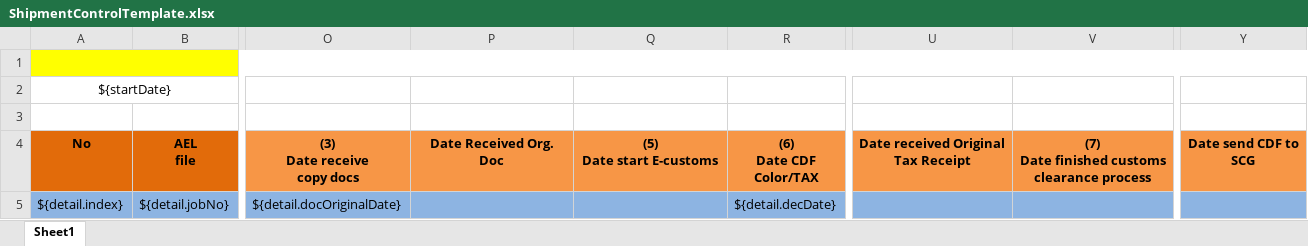
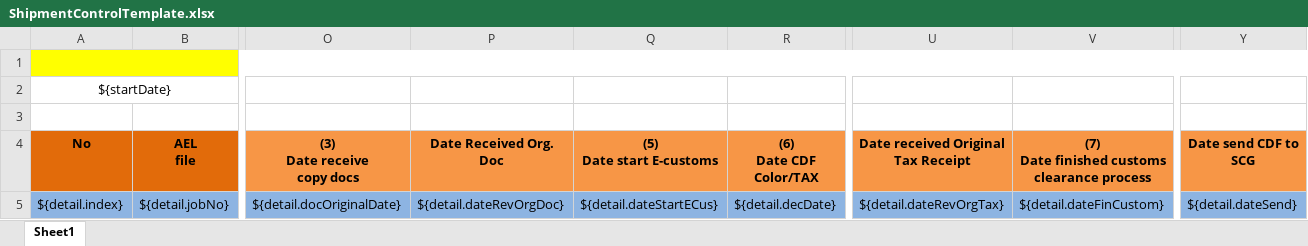
Before and after one commit to linhrepo/ael, an Excel workbook: src/main/resources/ExportTemplate/ShipmentControlTemplate.xlsx, sheet Sheet1, drawn as a sheet; only a part is shown, gaps mark what is left out; values as stored, in another font and other column widths than the file's, no borders; the diff names each change by its address in the sheet, - before the commit and + after, or states it on an @@ line.

```diff
--- a/src/main/resources/ExportTemplate/ShipmentControlTemplate.xlsx (sheet Sheet1)
+++ b/src/main/resources/ExportTemplate/ShipmentControlTemplate.xlsx (sheet Sheet1)
-P5 (Date Received Org. Doc): (empty)
+P5 (Date Received Org. Doc): ${detail.dateRevOrgDoc}
-Q5 ((5) Date start E-customs): (empty)
+Q5 ((5) Date start E-customs): ${detail.dateStartECus}
-U5: (empty)
+U5: ${detail.dateRevOrgTax}
-V5: (empty)
+V5: ${detail.dateFinCustom}
-Y5 (Date send CDF to SCG): (empty)
+Y5 (Date send CDF to SCG): ${detail.dateSend}
```
Also changed, not shown: document/Release GUIDE.xlsx, document/Task_Planning.xlsx, 19 other files.
